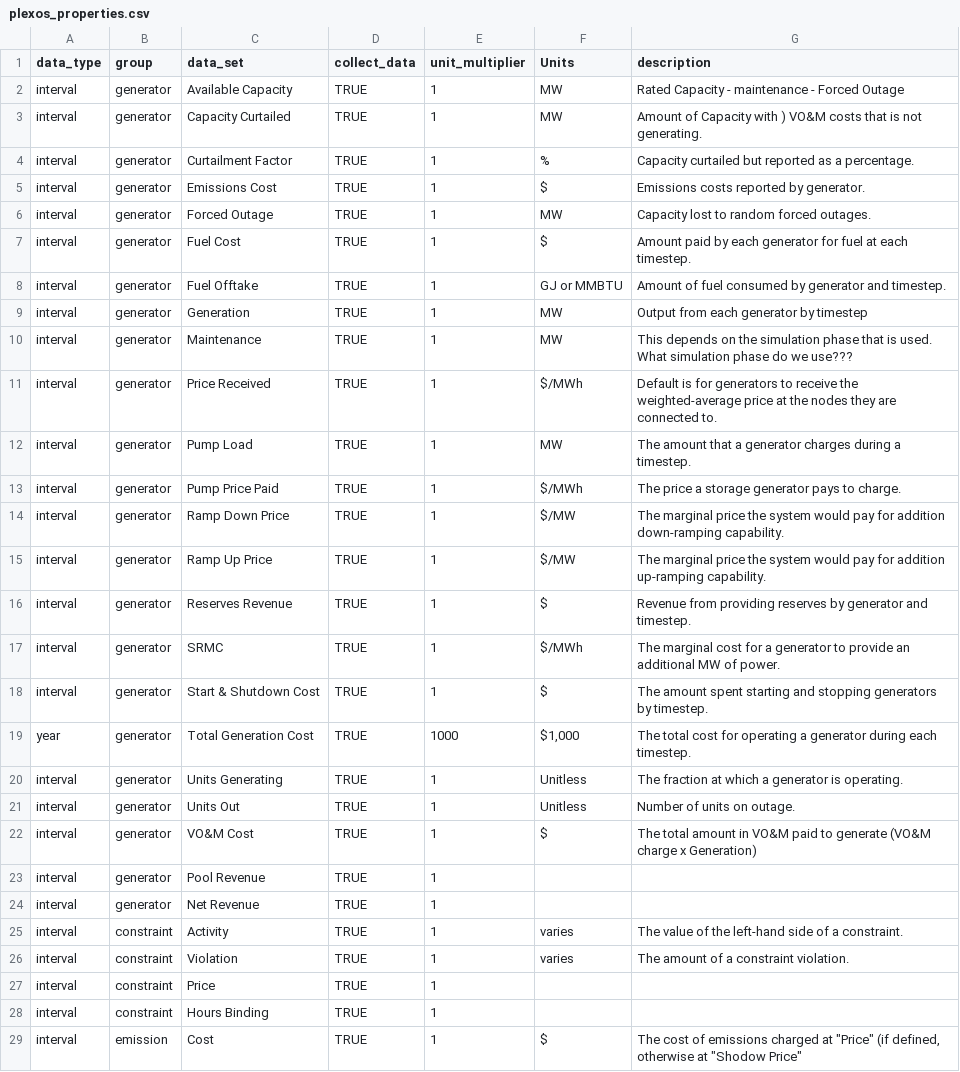
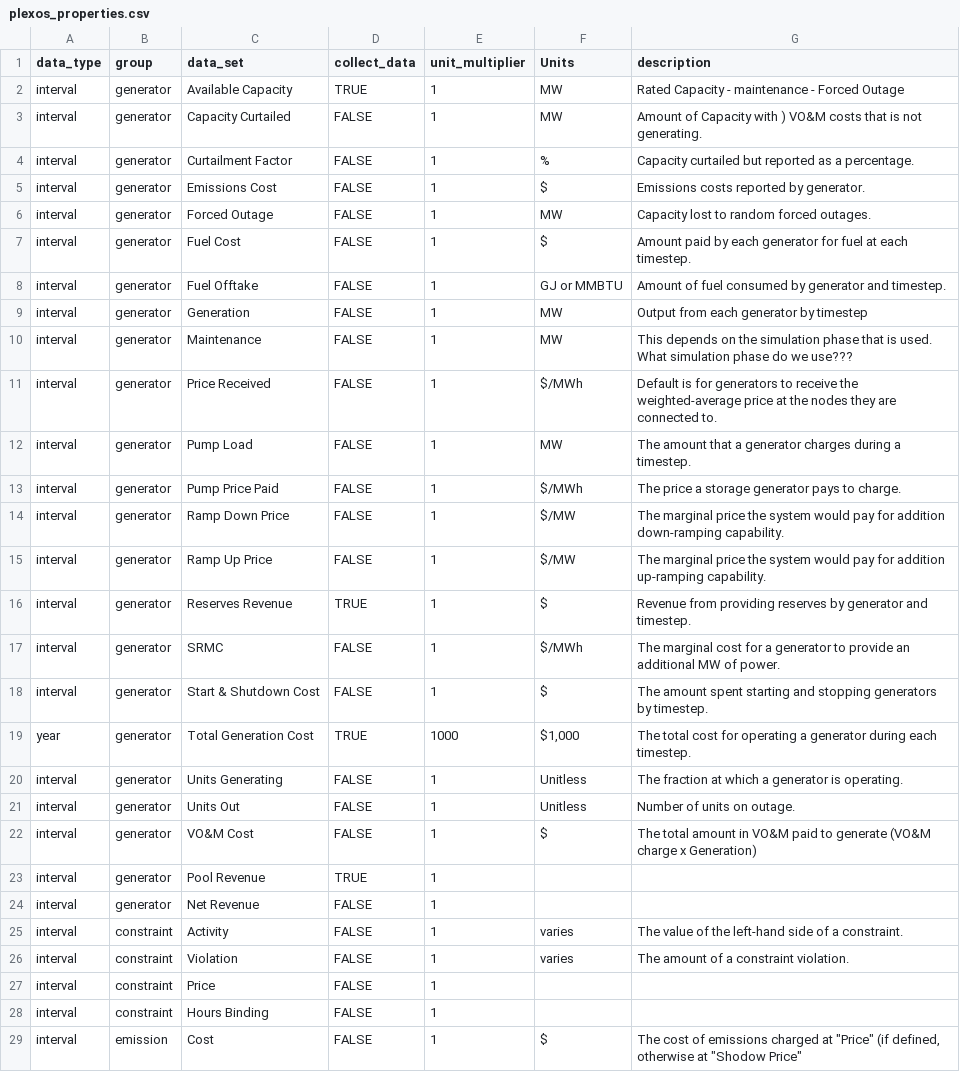
Before and after one commit to NREL/Marmot, a CSV file: marmot/plexos_properties.csv, drawn as a sheet; only a part is shown; the diff covers the shown part only.

```diff
--- a/marmot/plexos_properties.csv
+++ b/marmot/plexos_properties.csv
@@ -2,28 +2,28 @@ data_type,group,data_set,collect_data,unit_multiplier,Units,description
 interval,generator,Available Capacity,TRUE,1,MW,Rated Capacity - maintenance - Forced Outage
-interval,generator,Capacity Curtailed,TRUE,1,MW,Amount of Capacity with ) VO&M costs that is not generating.
-interval,generator,Curtailment Factor,TRUE,1,%,Capacity curtailed but reported as a percentage.
-interval,generator,Emissions Cost,TRUE,1,$,Emissions costs reported by generator.
-interval,generator,Forced Outage,TRUE,1,MW,Capacity lost to random forced outages.
-interval,generator,Fuel Cost,TRUE,1,$,Amount paid by each generator for fuel at each timestep.
-interval,generator,Fuel Offtake,TRUE,1,GJ or MMBTU,Amount of fuel consumed by generator and timestep.
-interval,generator,Generation,TRUE,1,MW,Output from each generator by timestep
-interval,generator,Maintenance,TRUE,1,MW,This depends on the simulation phase that is used. What simulation phase do we use???
-interval,generator,Price Received,TRUE,1,$/MWh,Default is for generators to receive the weighted-average price at the nodes they are connected to.
-interval,generator,Pump Load,TRUE,1,MW,The amount that a generator charges during a timestep.
-interval,generator,Pump Price Paid,TRUE,1,$/MWh,The price a storage generator pays to charge.
-interval,generator,Ramp Down Price,TRUE,1,$/MW,The marginal price the system would pay for addition down-ramping capability.
-interval,generator,Ramp Up Price,TRUE,1,$/MW,The marginal price the system would pay for addition up-ramping capability.
+interval,generator,Capacity Curtailed,FALSE,1,MW,Amount of Capacity with ) VO&M costs that is not generating.
+interval,generator,Curtailment Factor,FALSE,1,%,Capacity curtailed but reported as a percentage.
+interval,generator,Emissions Cost,FALSE,1,$,Emissions costs reported by generator.
+interval,generator,Forced Outage,FALSE,1,MW,Capacity lost to random forced outages.
+interval,generator,Fuel Cost,FALSE,1,$,Amount paid by each generator for fuel at each timestep.
+interval,generator,Fuel Offtake,FALSE,1,GJ or MMBTU,Amount of fuel consumed by generator and timestep.
+interval,generator,Generation,FALSE,1,MW,Output from each generator by timestep
+interval,generator,Maintenance,FALSE,1,MW,This depends on the simulation phase that is used. What simulation phase do we use???
+interval,generator,Price Received,FALSE,1,$/MWh,Default is for generators to receive the weighted-average price at the nodes they are connected to.
+interval,generator,Pump Load,FALSE,1,MW,The amount that a generator charges during a timestep.
+interval,generator,Pump Price Paid,FALSE,1,$/MWh,The price a storage generator pays to charge.
+interval,generator,Ramp Down Price,FALSE,1,$/MW,The marginal price the system would pay for addition down-ramping capability.
+interval,generator,Ramp Up Price,FALSE,1,$/MW,The marginal price the system would pay for addition up-ramping capability.
 interval,generator,Reserves Revenue,TRUE,1,$,Revenue from providing reserves by generator and timestep.
-interval,generator,SRMC,TRUE,1,$/MWh,The marginal cost for a generator to provide an additional MW of power.
-interval,generator,Start & Shutdown Cost,TRUE,1,$,The amount spent starting and stopping generators by timestep.
+interval,generator,SRMC,FALSE,1,$/MWh,The marginal cost for a generator to provide an additional MW of power.
+interval,generator,Start & Shutdown Cost,FALSE,1,$,The amount spent starting and stopping generators by timestep.
 year,generator,Total Generation Cost,TRUE,1000,"$1,000 ",The total cost for operating a generator during each timestep.
-interval,generator,Units Generating,TRUE,1,Unitless,The fraction at which a generator is operating.
-interval,generator,Units Out,TRUE,1,Unitless,Number of units on outage.
-interval,generator,VO&M Cost,TRUE,1,$,The total amount in VO&M paid to generate (VO&M charge x Generation)
+interval,generator,Units Generating,FALSE,1,Unitless,The fraction at which a generator is operating.
+interval,generator,Units Out,FALSE,1,Unitless,Number of units on outage.
+interval,generator,VO&M Cost,FALSE,1,$,The total amount in VO&M paid to generate (VO&M charge x Generation)
 interval,generator,Pool Revenue,TRUE,1,,
-interval,generator,Net Revenue,TRUE,1,,
-interval,constraint,Activity,TRUE,1,varies,The value of the left-hand side of a constraint.
-interval,constraint,Violation,TRUE,1,varies,The amount of a constraint violation.
-interval,constraint,Price,TRUE,1,,
-interval,constraint,Hours Binding,TRUE,1,,
-interval,emission,Cost,TRUE,1,$,"The cost of emissions charged at ""Price"" (if defined, otherwise at ""Shodow Price"""
+interval,generator,Net Revenue,FALSE,1,,
+interval,constraint,Activity,FALSE,1,varies,The value of the left-hand side of a constraint.
+interval,constraint,Violation,FALSE,1,varies,The amount of a constraint violation.
+interval,constraint,Price,FALSE,1,,
+interval,constraint,Hours Binding,FALSE,1,,
+interval,emission,Cost,FALSE,1,$,"The cost of emissions charged at ""Price"" (if defined, otherwise at ""Shodow Price"""
```
Also changed, not shown: 74 edited cells elsewhere in this file, marmot/Marmot_plot_select.csv, marmot/Marmot_user_defined_inputs.csv.
